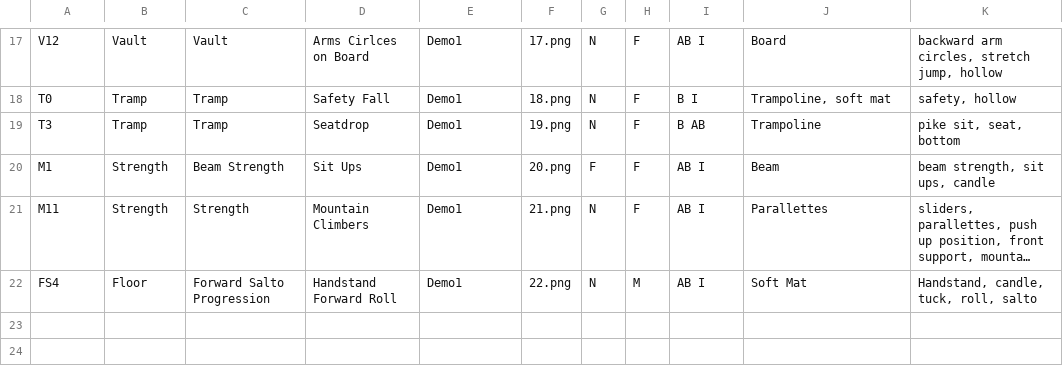
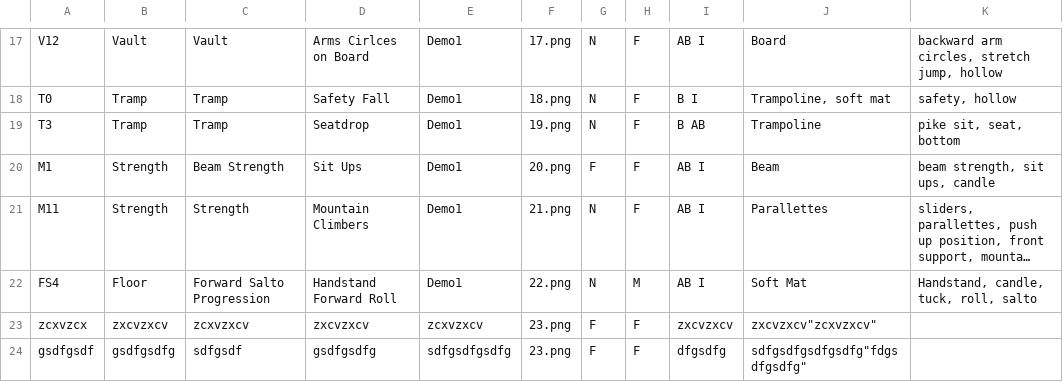
Before and after one commit to AugustanaCSC305Fall23/FrigatebirdRepo, a CSV file: DEMO1Pack/DEMO1.csv, drawn as a sheet; only a part is shown, gaps mark what is left out; long unchanged cells end in …; the diff names each change by its address in the sheet, - before the commit and + after, or states it on an @@ line.

```diff
--- a/DEMO1Pack/DEMO1.csv
+++ b/DEMO1Pack/DEMO1.csv
+row 23: zcxvzcx | zxcvzxcv | zcxvzxcv | zxcvzxcv | zcxvzxcv | 23.png | F | F | zxcvzxcv | zxcvzxcv"zcxvzxcv"
+row 24: gsdfgsdf | gsdfgsdfg | sdfgsdf | gsdfgsdfg | sdfgsdfgsdfg | 23.png | F | F | dfgsdfg | sdfgsdfgsdfgsdfg"fdgsdfgsdfg"
```
Also changed, not shown: 7 other files.
